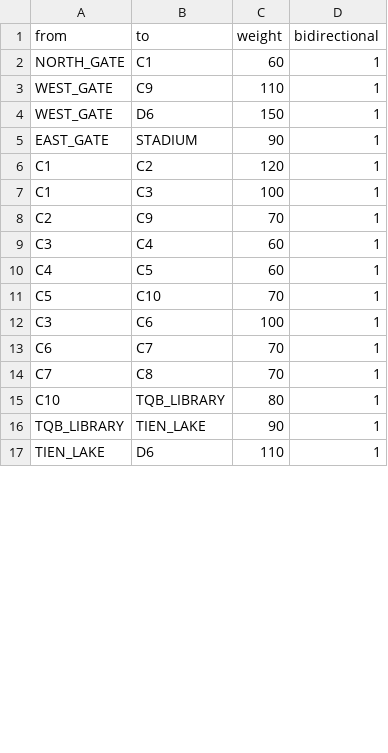
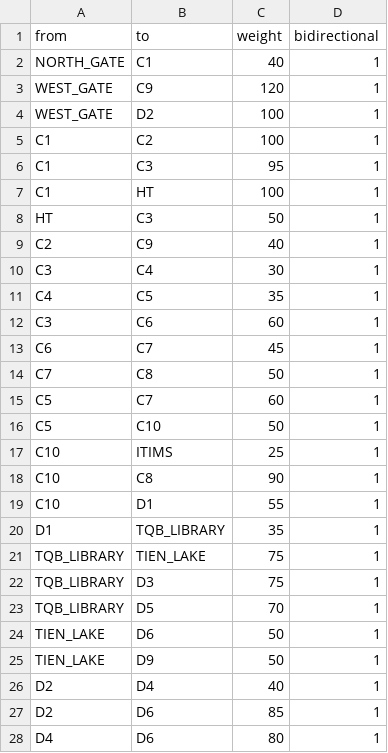
Before and after one commit to HPHind110/hust-campus-shortest-path, a CSV file: data/hust_edges.csv, drawn as a sheet; only a part is shown; the diff covers the shown part only.

```diff
--- a/data/hust_edges.csv
+++ b/data/hust_edges.csv
@@ -1,17 +1,28 @@
 from,to,weight,bidirectional
-NORTH_GATE,C1,60,1
-WEST_GATE,C9,110,1
-WEST_GATE,D6,150,1
-EAST_GATE,STADIUM,90,1
-C1,C2,120,1
-C1,C3,100,1
-C2,C9,70,1
-C3,C4,60,1
-C4,C5,60,1
-C5,C10,70,1
-C3,C6,100,1
-C6,C7,70,1
-C7,C8,70,1
-C10,TQB_LIBRARY,80,1
-TQB_LIBRARY,TIEN_LAKE,90,1
-TIEN_LAKE,D6,110,1
+NORTH_GATE,C1,40,1
+WEST_GATE,C9,120,1
+WEST_GATE,D2,100,1
+C1,C2,100,1
+C1,C3,95,1
+C1,HT,100,1
+HT,C3,50,1
+C2,C9,40,1
+C3,C4,30,1
+C4,C5,35,1
+C3,C6,60,1
+C6,C7,45,1
+C7,C8,50,1
+C5,C7,60,1
+C5,C10,50,1
+C10,ITIMS,25,1
+C10,C8,90,1
+C10,D1,55,1
+D1,TQB_LIBRARY,35,1
+TQB_LIBRARY,TIEN_LAKE,75,1
+TQB_LIBRARY,D3,75,1
+TQB_LIBRARY,D5,70,1
+TIEN_LAKE,D6,50,1
+TIEN_LAKE,D9,50,1
+D2,D4,40,1
+D2,D6,85,1
+D4,D6,80,1
```
Also changed, not shown: 8 added rows, 7 removed rows and 16 edited cells elsewhere in this file, data/hust_nodes.csv, 4 other files.
